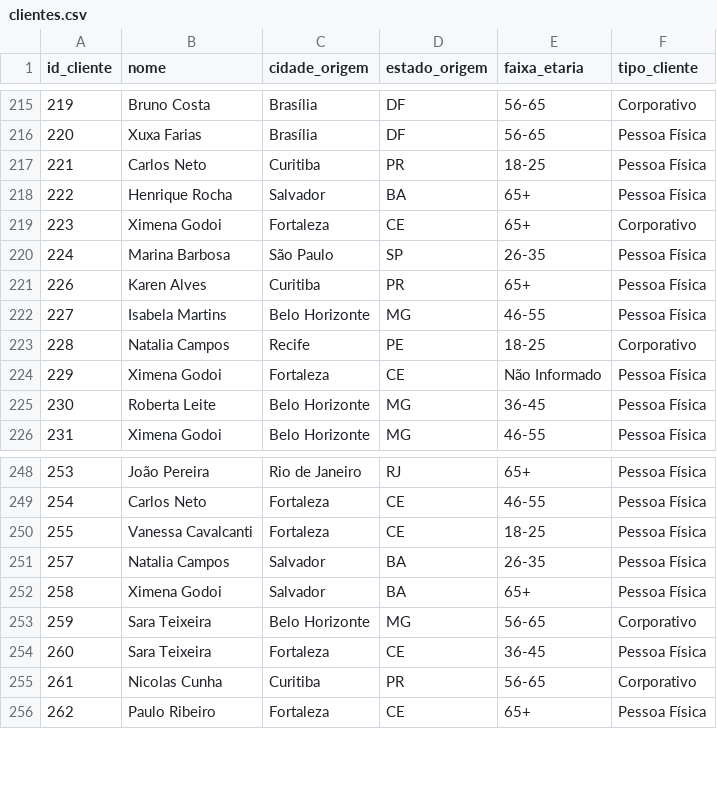
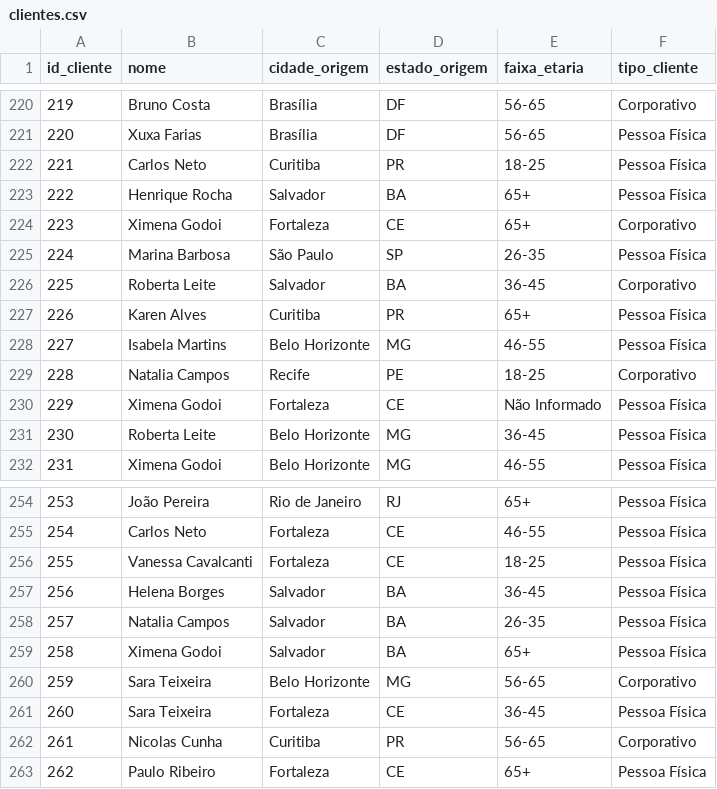
Before and after one commit to IanSeedd/Narahoteis, a CSV file: dados/clean/clientes.csv, drawn as a sheet; only a part is shown, gaps mark what is left out; the diff covers the shown part only; the diff names each change by its address in the sheet, - before the commit and + after, or states it on an @@ line.

```diff
--- a/dados/clean/clientes.csv
+++ b/dados/clean/clientes.csv
+row 226: 225 | Roberta Leite | Salvador | BA | 36-45 | Corporativo
+row 257: 256 | Helena Borges | Salvador | BA | 36-45 | Pessoa Física
```
Also changed, not shown: 5 added rows elsewhere in this file, 5 other files.
